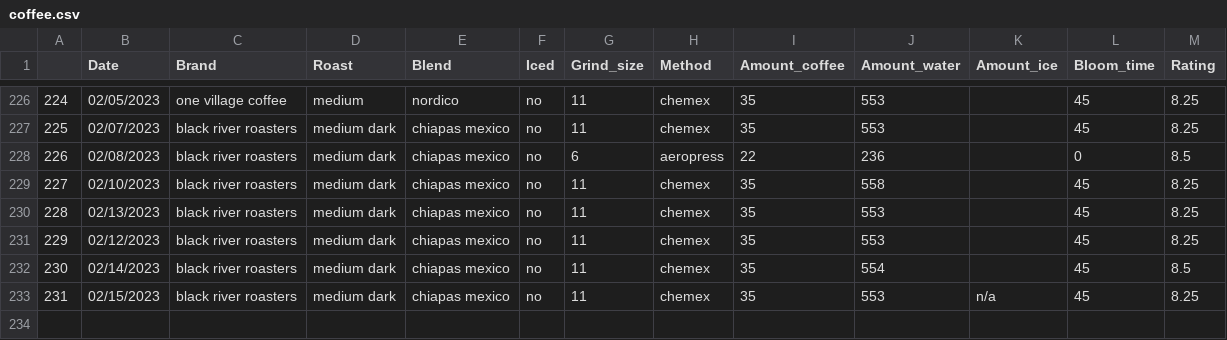
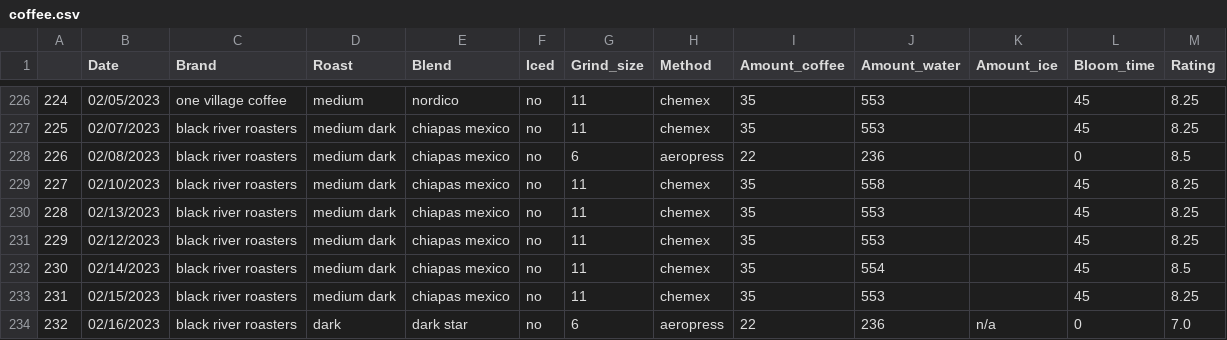
Before and after one commit to TomPMcGuire37/Coffee2, a CSV file: coffee.csv, drawn as a sheet; only a part is shown, gaps mark what is left out.

Commit message:
Daily Coffee Data

```diff
--- a/coffee.csv
+++ b/coffee.csv
@@ -232,2 +232,3 @@
 230,02/14/2023,black river roasters,medium dark,chiapas mexico,no,11,chemex,35,554,,45,8.5
-231,02/15/2023,black river roasters,medium dark,chiapas mexico,no,11,chemex,35,553,n/a,45,8.25
+231,02/15/2023,black river roasters,medium dark,chiapas mexico,no,11,chemex,35,553,,45,8.25
+232,02/16/2023,black river roasters,dark,dark star,no,6,aeropress,22,236,n/a,0,7.0
```
Also changed, not shown: 1 other file.
